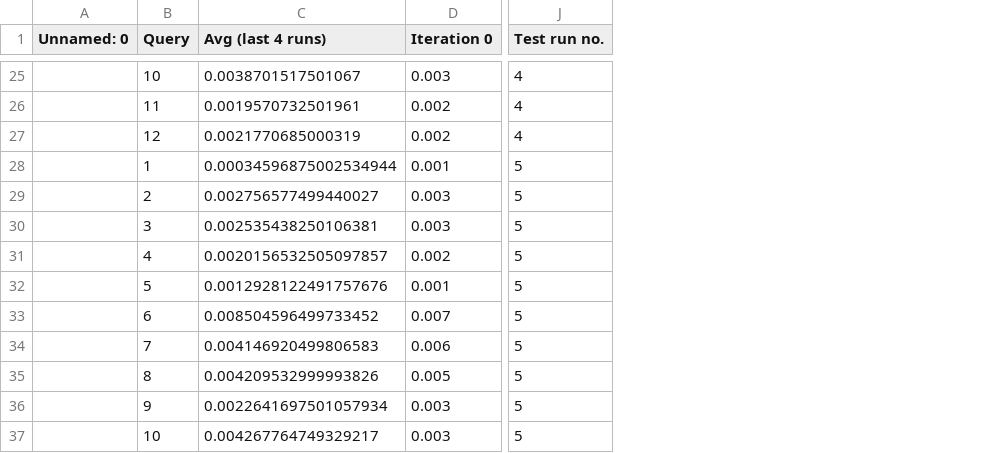
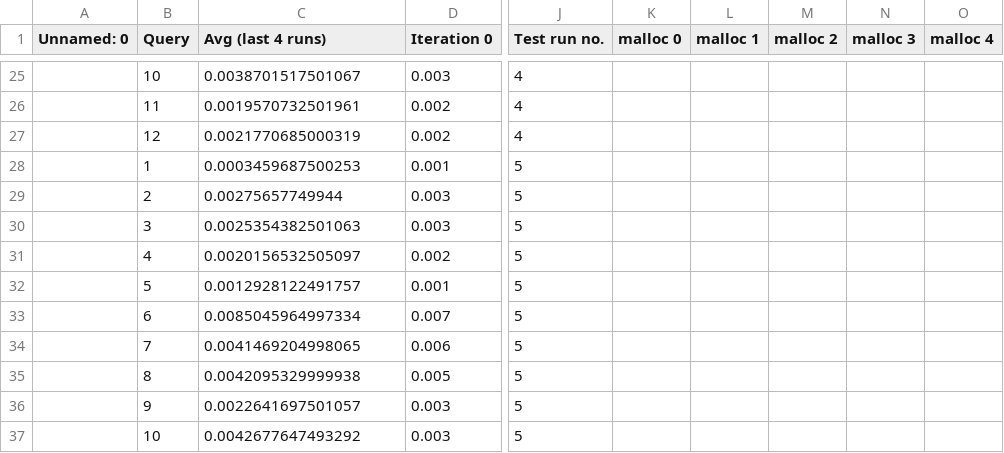
Before and after one commit to magnuis/testing-duckdb, a CSV file: twitter_materialized_results.csv, drawn as a sheet; only a part is shown, gaps mark what is left out; the diff covers the shown part only; the diff names each change by its address in the sheet, - before the commit and + after, or states it on an @@ line.

```diff
--- a/twitter_materialized_results.csv
+++ b/twitter_materialized_results.csv
+column K (malloc 0), empty
+column L (malloc 1), empty
+column M (malloc 2), empty
+column N (malloc 3), empty
+column O (malloc 4), empty
-C28 (Avg (last 4 runs)): 0.00034596875002534944
+C28 (Avg (last 4 runs)): 0.0003459687500253
-C29 (Avg (last 4 runs)): 0.002756577499440027
+C29 (Avg (last 4 runs)): 0.00275657749944
-C30 (Avg (last 4 runs)): 0.002535438250106381
+C30 (Avg (last 4 runs)): 0.0025354382501063
-C31 (Avg (last 4 runs)): 0.0020156532505097857
+C31 (Avg (last 4 runs)): 0.0020156532505097
-C32 (Avg (last 4 runs)): 0.0012928122491757676
+C32 (Avg (last 4 runs)): 0.0012928122491757
-C33 (Avg (last 4 runs)): 0.008504596499733452
+C33 (Avg (last 4 runs)): 0.0085045964997334
-C34 (Avg (last 4 runs)): 0.004146920499806583
+C34 (Avg (last 4 runs)): 0.0041469204998065
-C35 (Avg (last 4 runs)): 0.004209532999993826
+C35 (Avg (last 4 runs)): 0.0042095329999938
-C36 (Avg (last 4 runs)): 0.0022641697501057934
+C36 (Avg (last 4 runs)): 0.0022641697501057
-C37 (Avg (last 4 runs)): 0.004267764749329217
+C37 (Avg (last 4 runs)): 0.0042677647493292
```
Also changed, not shown: 8 added rows and 1 edited cell elsewhere in this file, tpch/test_output/last_tpch_materialized_results.csv, tpch/test_output/last_tpch_raw_results.csv, 10 other files.
